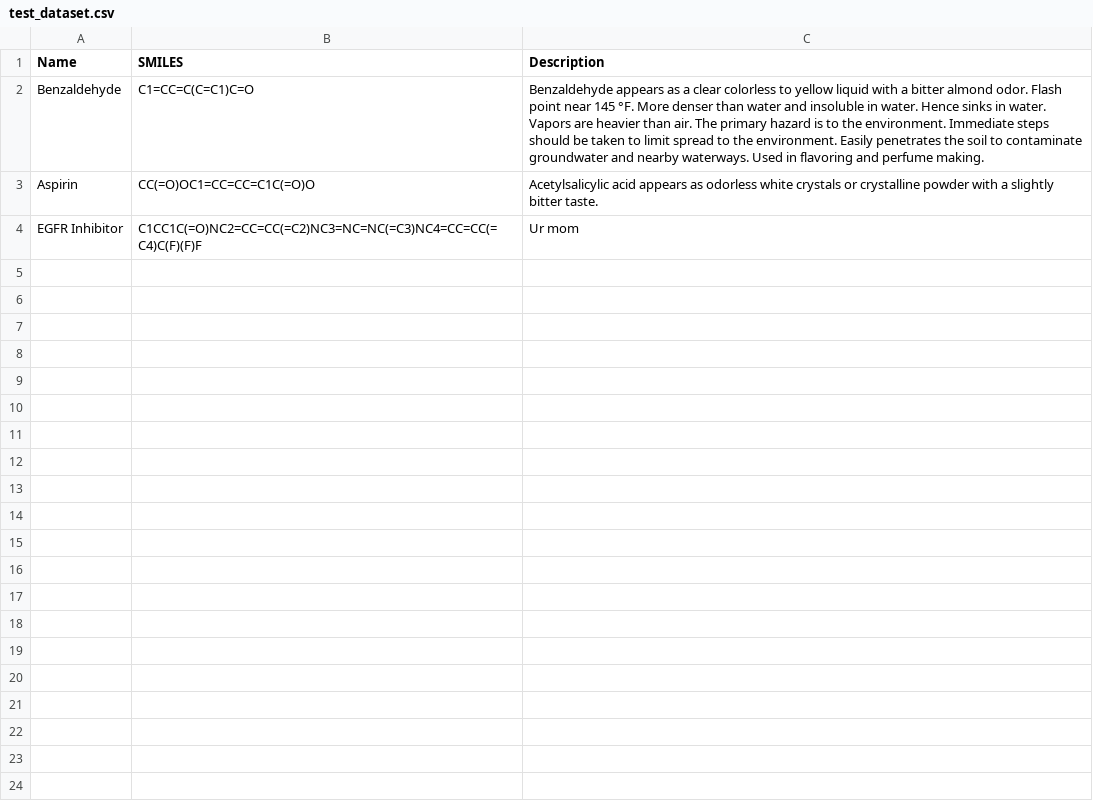
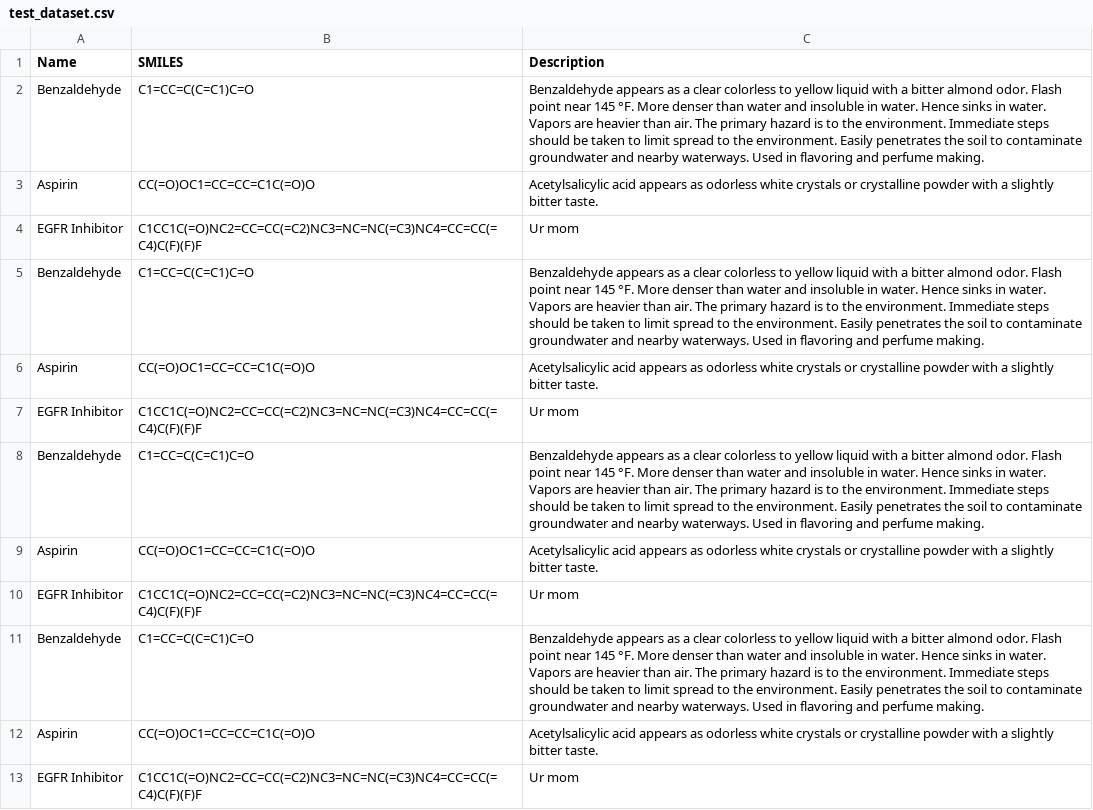
Before and after one commit to Clamepending/CGPT-1, a CSV file: data/test_dataset.csv, drawn as a sheet; the diff names each change by its address in the sheet, - before the commit and + after, or states it on an @@ line.

```diff
--- a/data/test_dataset.csv
+++ b/data/test_dataset.csv
+row 5: Benzaldehyde | C1=CC=C(C=C1)C=O | Benzaldehyde appears as a clear colorless to yellow liquid with a bitter almond odor. Flash point near 145 °F. More denser than water and insoluble in water. Hence sinks in water. Vapors are heavier than air. The primary hazard is to the environment. Immediate steps should be taken to limit spread to the environment. Easily penetrates the soil to contaminate groundwater and nearby waterways. Used in flavoring and perfume making.
+row 6: Aspirin | CC(=O)OC1=CC=CC=C1C(=O)O | Acetylsalicylic acid appears as odorless white crystals or crystalline powder with a slightly bitter taste.
+row 7: EGFR Inhibitor | C1CC1C(=O)NC2=CC=CC(=C2)NC3=NC=NC(=C3)NC4=CC=CC(=C4)C(F)(F)F | Ur mom
+row 8: Benzaldehyde | C1=CC=C(C=C1)C=O | Benzaldehyde appears as a clear colorless to yellow liquid with a bitter almond odor. Flash point near 145 °F. More denser than water and insoluble in water. Hence sinks in water. Vapors are heavier than air. The primary hazard is to the environment. Immediate steps should be taken to limit spread to the environment. Easily penetrates the soil to contaminate groundwater and nearby waterways. Used in flavoring and perfume making.
+row 9: Aspirin | CC(=O)OC1=CC=CC=C1C(=O)O | Acetylsalicylic acid appears as odorless white crystals or crystalline powder with a slightly bitter taste.
+row 10: EGFR Inhibitor | C1CC1C(=O)NC2=CC=CC(=C2)NC3=NC=NC(=C3)NC4=CC=CC(=C4)C(F)(F)F | Ur mom
+row 11: Benzaldehyde | C1=CC=C(C=C1)C=O | Benzaldehyde appears as a clear colorless to yellow liquid with a bitter almond odor. Flash point near 145 °F. More denser than water and insoluble in water. Hence sinks in water. Vapors are heavier than air. The primary hazard is to the environment. Immediate steps should be taken to limit spread to the environment. Easily penetrates the soil to contaminate groundwater and nearby waterways. Used in flavoring and perfume making.
+row 12: Aspirin | CC(=O)OC1=CC=CC=C1C(=O)O | Acetylsalicylic acid appears as odorless white crystals or crystalline powder with a slightly bitter taste.
+row 13: EGFR Inhibitor | C1CC1C(=O)NC2=CC=CC(=C2)NC3=NC=NC(=C3)NC4=CC=CC(=C4)C(F)(F)F | Ur mom
```
Also changed, not shown: 8 other files.
